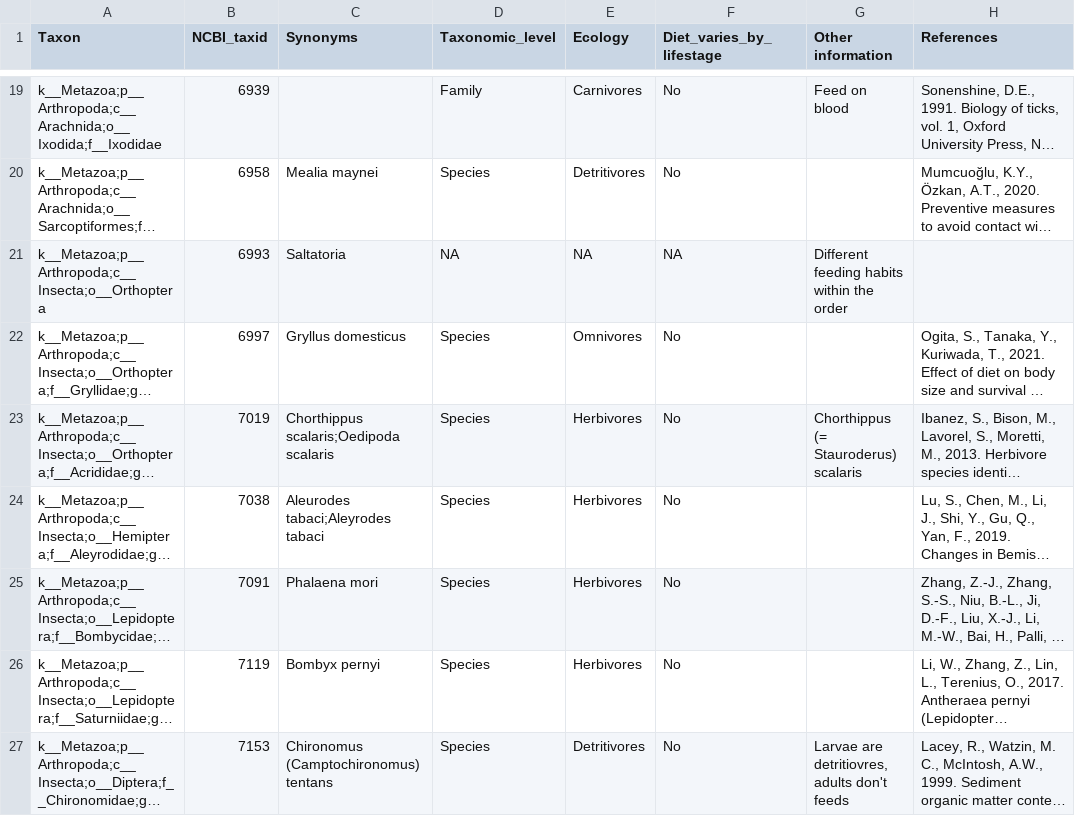
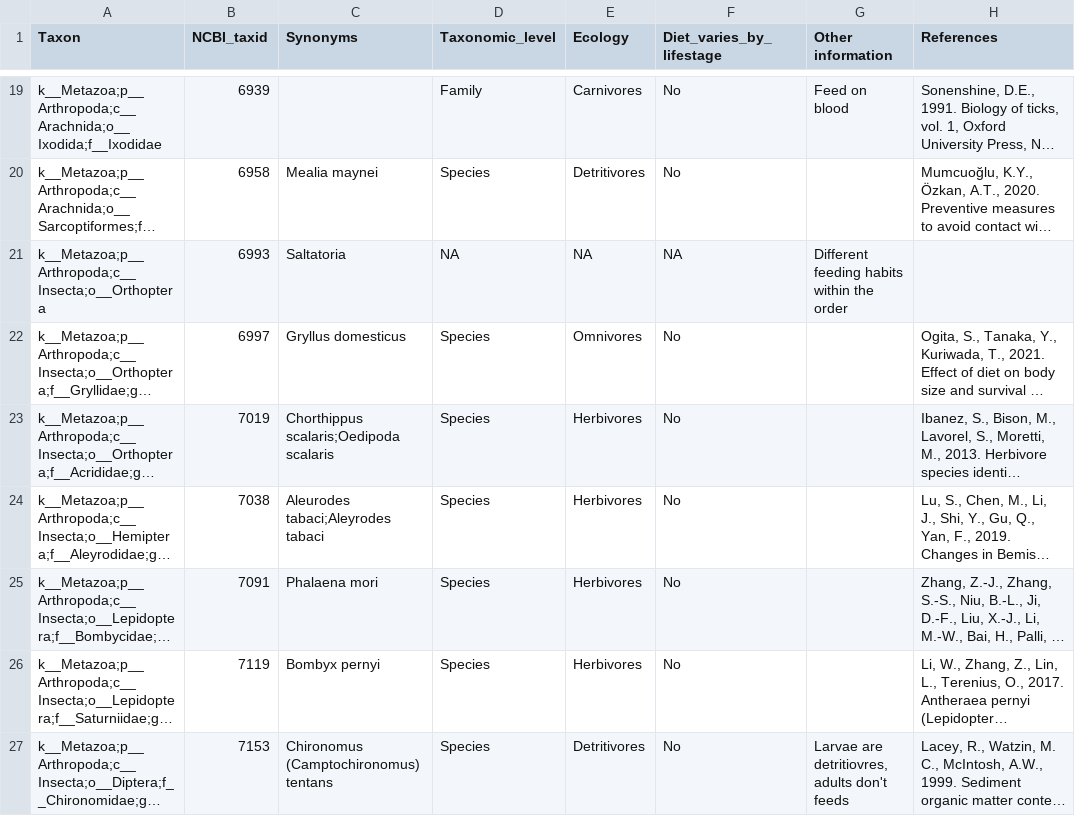
Before and after one commit to MontagnaLab/INVGuild, a TSV file: data/INVGuild.tsv, drawn as a sheet; only a part is shown, gaps mark what is left out; long unchanged cells end in …; the diff names each change by its address in the sheet, - before the commit and + after, or states it on an @@ line.

Commit message:
INVGuild.tsv

```diff
--- a/data/INVGuild.tsv
+++ b/data/INVGuild.tsv
-G23 (Other information): Chorthippus (= Stauroderus) scalaris
+G23 (Other information): (empty)
```
